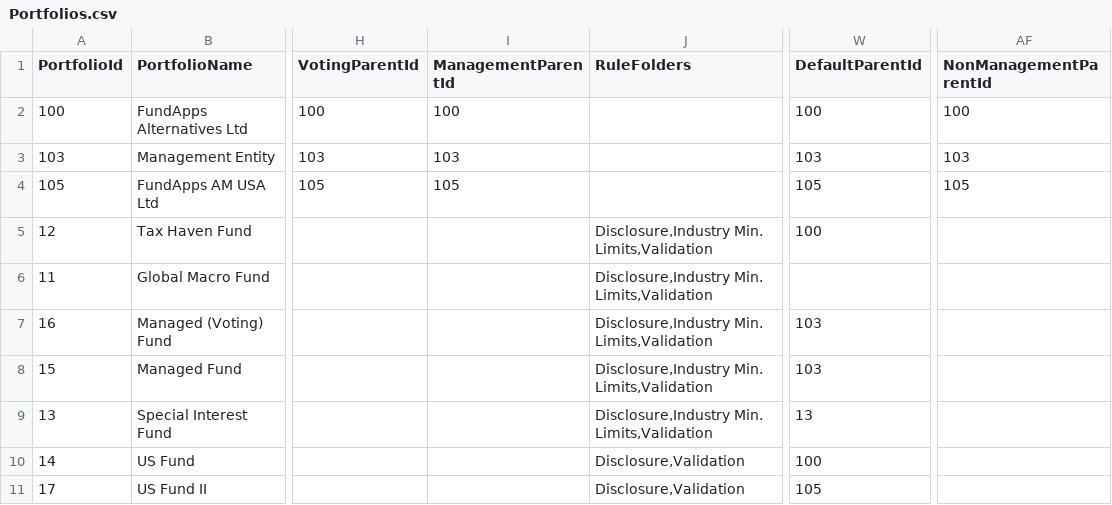
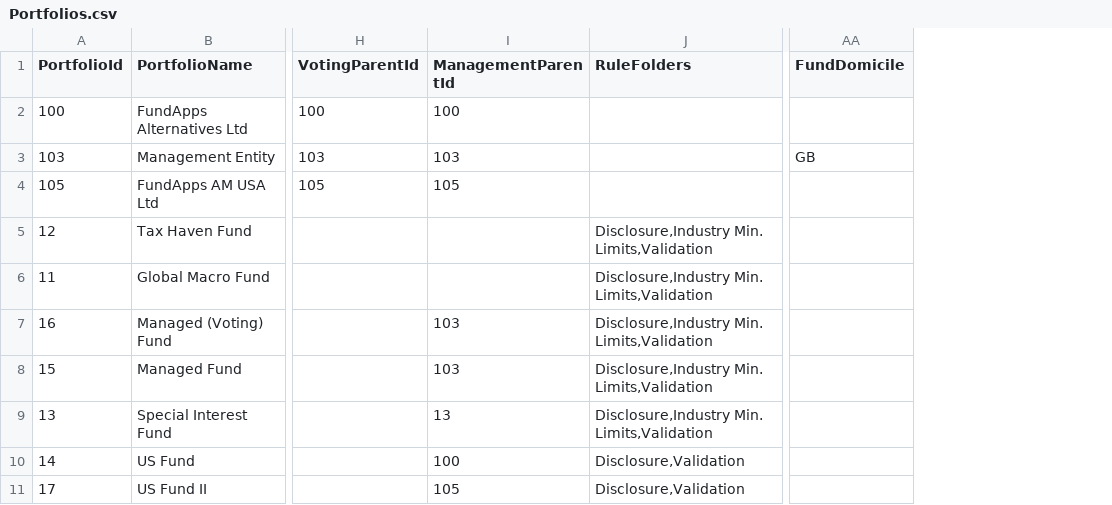
Before and after one commit to fundapps/TechDocs, a CSV file: Sample-ImportFiles/Portfolios.csv, drawn as a sheet; only a part is shown, gaps mark what is left out; removed rows and columns are numbered as before the commit, all else as after; the diff names each change by its address in the sheet, - before the commit and + after, or states it on an @@ line.

Commit message:
Portfolio and disclosure form properties

```diff
--- a/Sample-ImportFiles/Portfolios.csv
+++ b/Sample-ImportFiles/Portfolios.csv
-column W (DefaultParentId), rows 2-11: 100 | 103 | 105 | 100 |  | 103 | 103 | 13 | 100 | 105
+column AA (FundDomicile), row 3: GB
-column AF (NonManagementParentId), rows 2-4: 100 | 103 | 105
-I7:I8 (ManagementParentId): (empty)
+I7:I8 (ManagementParentId): 103
-I9 (ManagementParentId): (empty)
+I9 (ManagementParentId): 13
-I10 (ManagementParentId): (empty)
+I10 (ManagementParentId): 100
-I11 (ManagementParentId): (empty)
+I11 (ManagementParentId): 105
```
